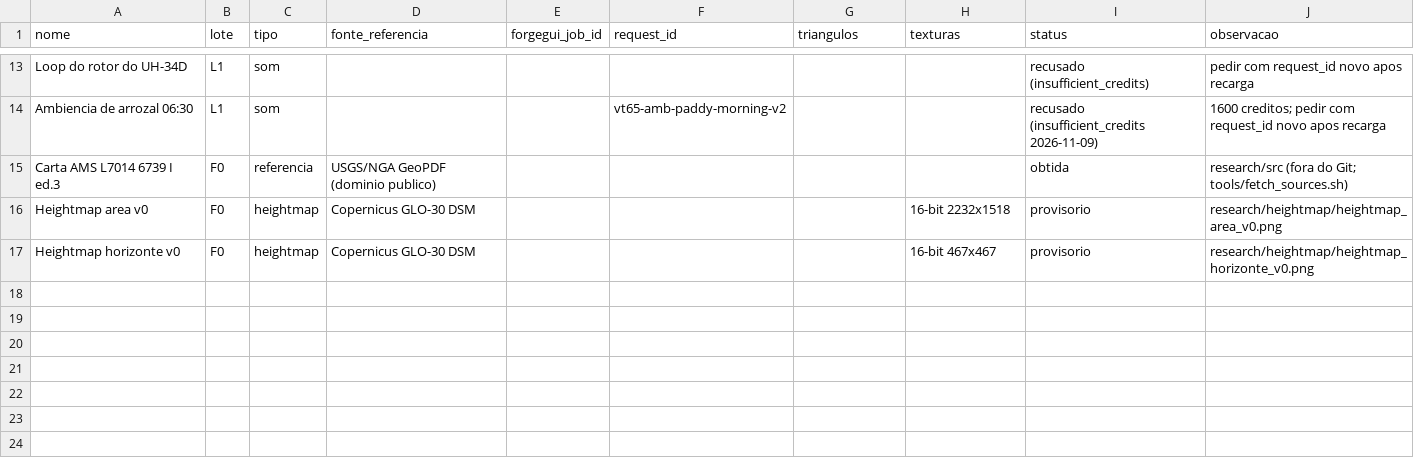
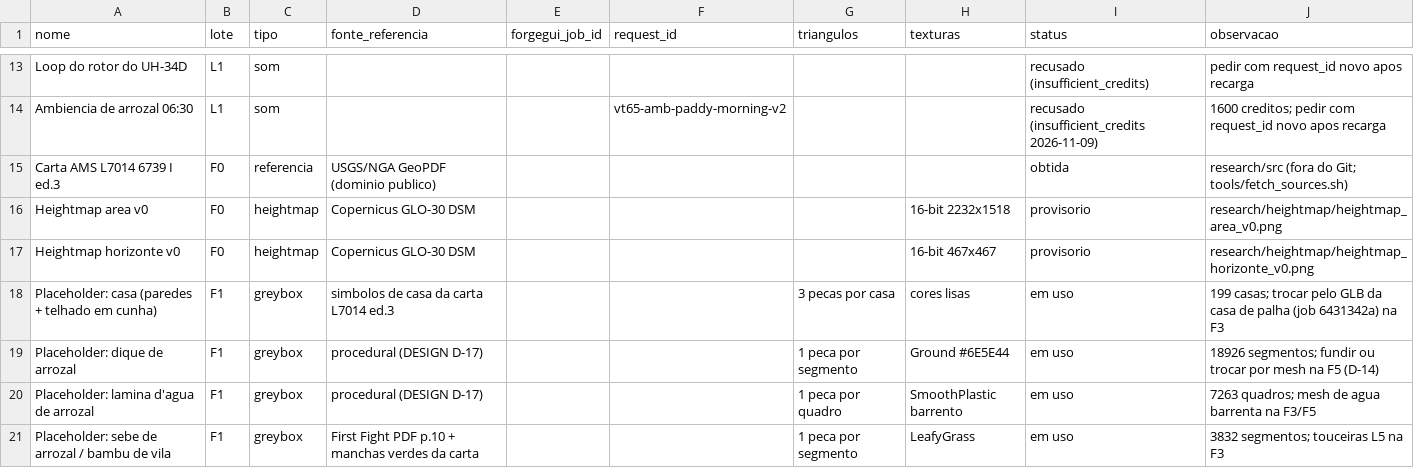
Before and after one commit to felpo2007/a-o, a CSV file: vantuong65/ASSETS.csv, drawn as a sheet; only a part is shown, gaps mark what is left out; the diff names each change by its address in the sheet, - before the commit and + after, or states it on an @@ line.

```diff
--- a/vantuong65/ASSETS.csv
+++ b/vantuong65/ASSETS.csv
+row 18: Placeholder: casa (paredes + telhado em cunha) | F1 | greybox | simbolos de casa da carta L7014 ed.3 |  |  | 3 pecas por casa | cores lisas | em uso | 199 casas; trocar pelo GLB da casa de palha (job 6431342a) na F3
+row 19: Placeholder: dique de arrozal | F1 | greybox | procedural (DESIGN D-17) |  |  | 1 peca por segmento | Ground #6E5E44 | em uso | 18926 segmentos; fundir ou trocar por mesh na F5 (D-14)
+row 20: Placeholder: lamina d'agua de arrozal | F1 | greybox | procedural (DESIGN D-17) |  |  | 1 peca por quadro | SmoothPlastic barrento | em uso | 7263 quadros; mesh de agua barrenta na F3/F5
+row 21: Placeholder: sebe de arrozal / bambu de vila | F1 | greybox | First Fight PDF p.10 + manchas verdes da carta |  |  | 1 peca por segmento | LeafyGrass | em uso | 3832 segmentos; touceiras L5 na F3
```
Also changed, not shown: 43 other files.
